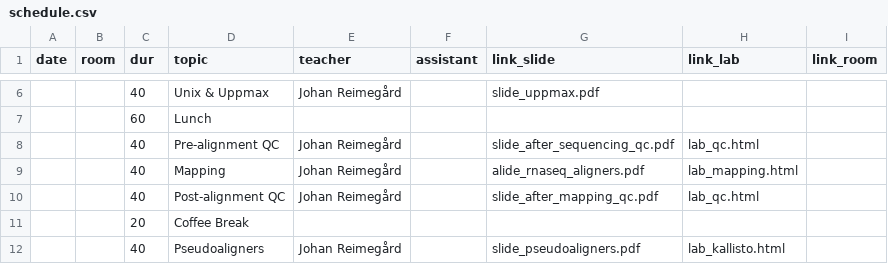
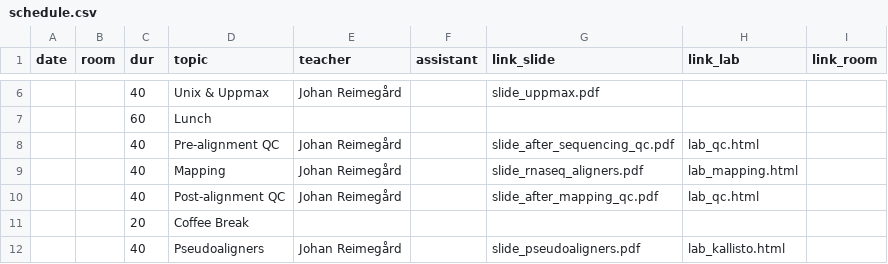
Before and after one commit to NBISweden/workshop-RNAseq, a CSV file: schedule.csv, drawn as a sheet; only a part is shown, gaps mark what is left out.

```diff
--- a/schedule.csv
+++ b/schedule.csv
@@ -8,3 +8,3 @@ date;room;dur;topic;teacher;assistant;link_slide;link_lab;link_room
 ;;40;Pre-alignment QC;Johan Reimegård;;slide_after_sequencing_qc.pdf;lab_qc.html;
-;;40;Mapping;Johan Reimegård;;alide_rnaseq_aligners.pdf;lab_mapping.html;
+;;40;Mapping;Johan Reimegård;;slide_rnaseq_aligners.pdf;lab_mapping.html;
 ;;40;Post-alignment QC;Johan Reimegård;;slide_after_mapping_qc.pdf;lab_qc.html;
```
Also changed, not shown: 46 other files.
